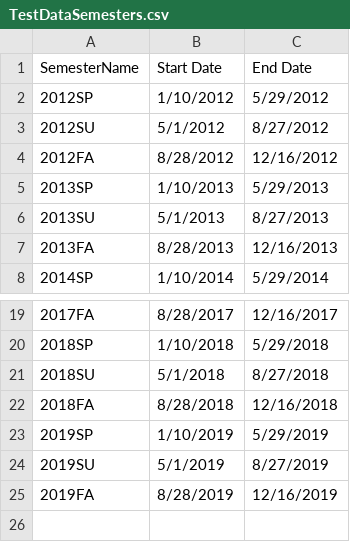
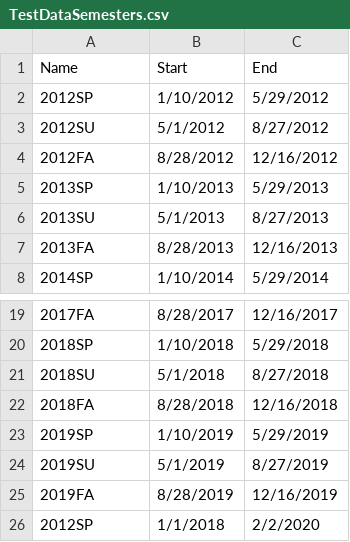
Before and after one commit to sushmaboddupally/ECS-Course-Schedule-Creation, a CSV file: Course Schedule Creation/TestDataSemesters.csv, drawn as a sheet; only a part is shown, gaps mark what is left out; removed rows and columns are numbered as before the commit, all else as after; the diff names each change by its address in the sheet, - before the commit and + after, or states it on an @@ line.

```diff
--- a/Course Schedule Creation/TestDataSemesters.csv
+++ b/Course Schedule Creation/TestDataSemesters.csv
-row 1: SemesterName | Start Date | End Date
+row 1: Name | Start | End
+row 26: 2012SP | 1/1/2018 | 2/2/2020
```
Also changed, not shown: Course Schedule Creation/TestDataDegreePlanReq.csv, 46 other files.
